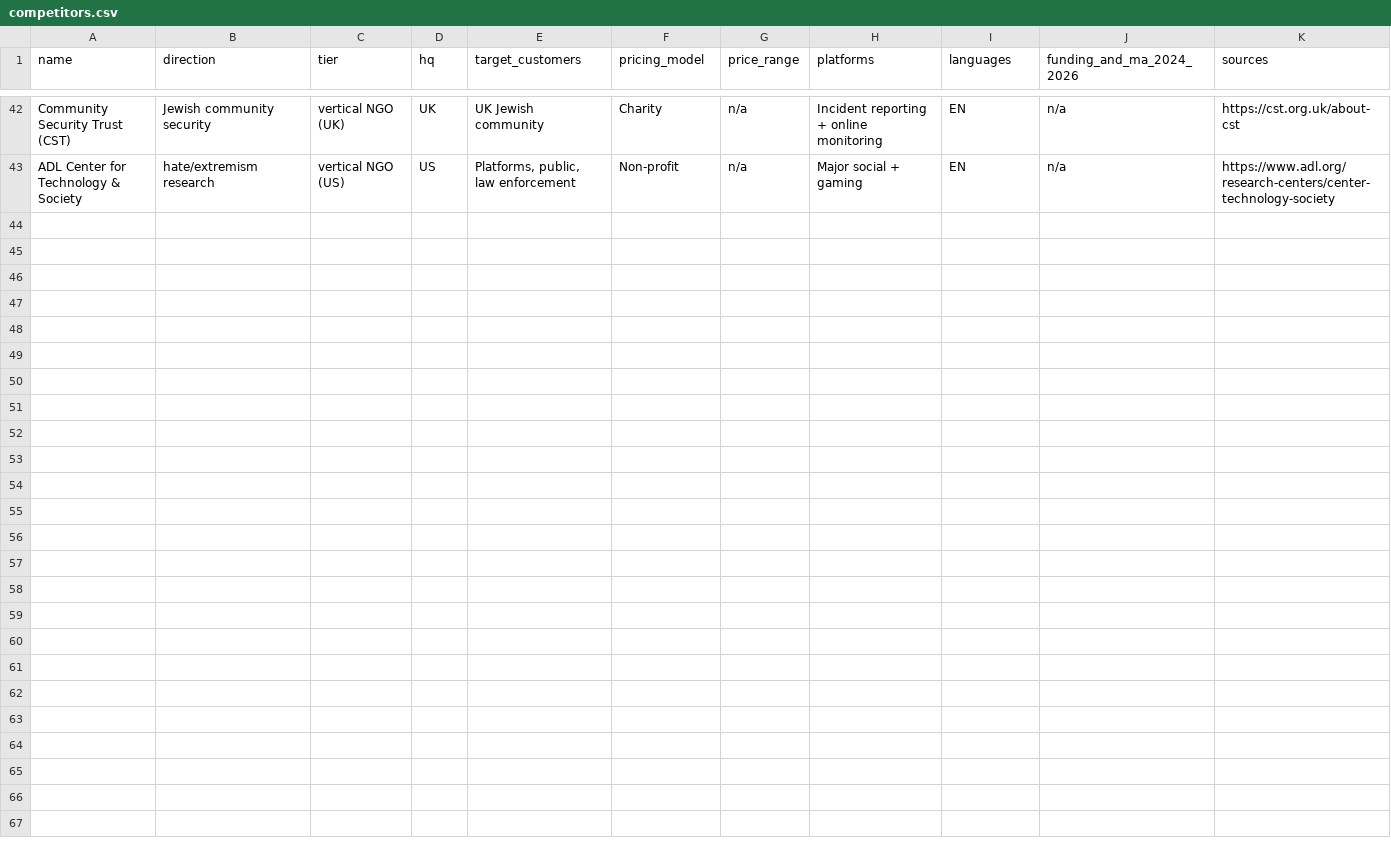
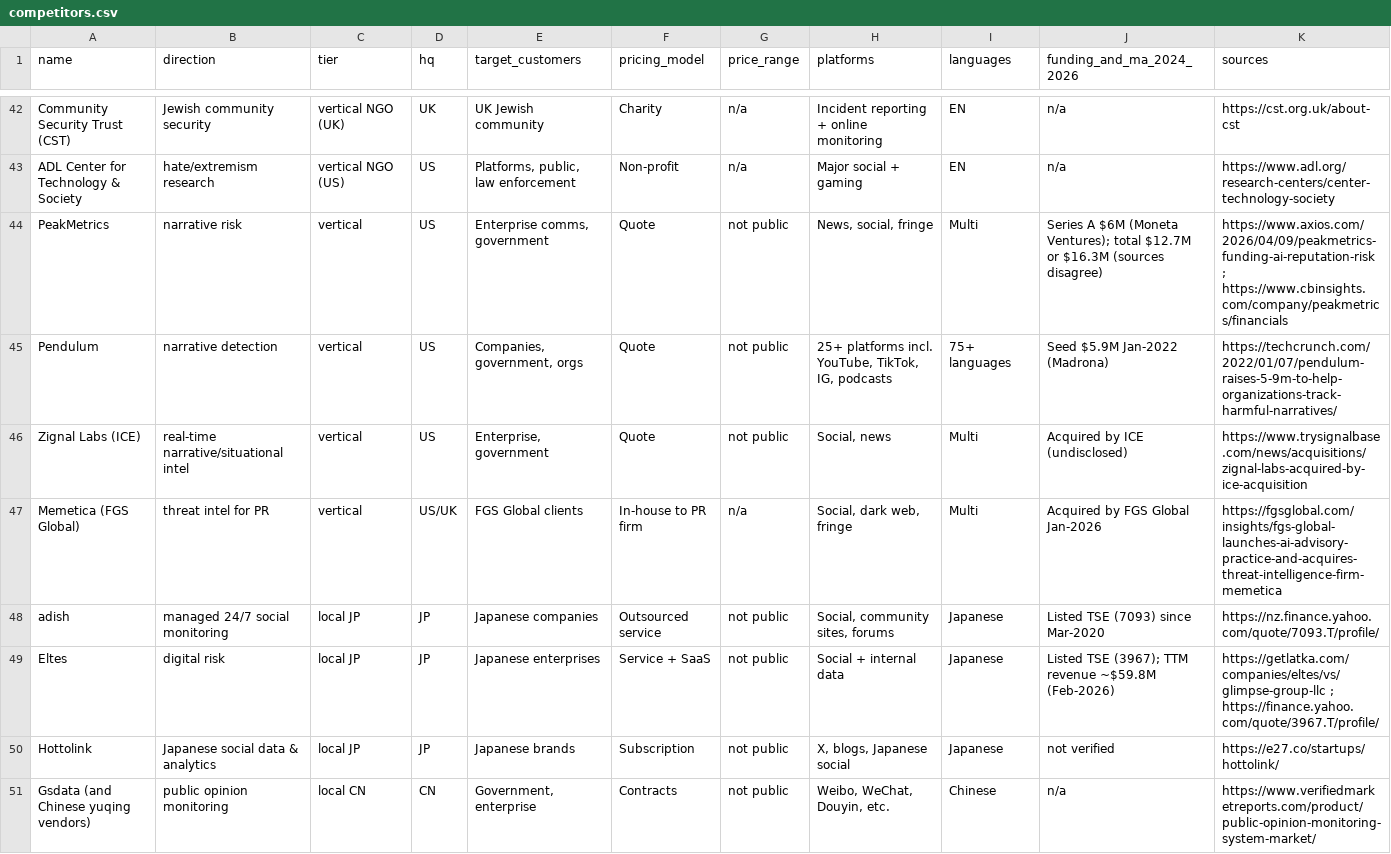
Before and after one commit to oliapark/Socint-, a CSV file: competitors.csv, drawn as a sheet; only a part is shown, gaps mark what is left out.

```diff
--- a/competitors.csv
+++ b/competitors.csv
@@ -43 +43,9 @@ Community Security Trust (CST),Jewish community security,vertical NGO (UK),UK,UK
 ADL Center for Technology & Society,hate/extremism research,vertical NGO (US),US,"Platforms, public, law enforcement",Non-profit,n/a,Major social + gaming,EN,n/a,https://www.adl.org/research-centers/center-technology-society
+PeakMetrics,narrative risk,vertical,US,"Enterprise comms, government",Quote,not public,"News, social, fringe",Multi,Series A $6M (Moneta Ventures); total $12.7M or $16.3M (sources disagree),https://www.axios.com/2026/04/09/peakmetrics-funding-ai-reputation-risk ; https://www.cbinsights.com/company/peakmetrics/financials
+Pendulum,narrative detection,vertical,US,"Companies, government, orgs",Quote,not public,"25+ platforms incl. YouTube, TikTok, IG, podcasts",75+ languages,Seed $5.9M Jan-2022 (Madrona),https://techcrunch.com/2022/01/07/pendulum-raises-5-9m-to-help-organizations-track-harmful-narratives/
+Zignal Labs (ICE),real-time narrative/situational intel,vertical,US,"Enterprise, government",Quote,not public,"Social, news",Multi,Acquired by ICE (undisclosed),https://www.trysignalbase.com/news/acquisitions/zignal-labs-acquired-by-ice-acquisition
+Memetica (FGS Global),threat intel for PR,vertical,US/UK,FGS Global clients,In-house to PR firm,n/a,"Social, dark web, fringe",Multi,Acquired by FGS Global Jan-2026,https://fgsglobal.com/insights/fgs-global-launches-ai-advisory-practice-and-acquires-threat-intelligence-firm-memetica
+adish,managed 24/7 social monitoring,local JP,JP,Japanese companies,Outsourced service,not public,"Social, community sites, forums",Japanese,Listed TSE (7093) since Mar-2020,https://nz.finance.yahoo.com/quote/7093.T/profile/
+Eltes,digital risk,local JP,JP,Japanese enterprises,Service + SaaS,not public,Social + internal data,Japanese,Listed TSE (3967); TTM revenue ~$59.8M (Feb-2026),https://getlatka.com/companies/eltes/vs/glimpse-group-llc ; https://finance.yahoo.com/quote/3967.T/profile/
+Hottolink,Japanese social data & analytics,local JP,JP,Japanese brands,Subscription,not public,"X, blogs, Japanese social",Japanese,not verified,https://e27.co/startups/hottolink/
+Gsdata (and Chinese yuqing vendors),public opinion monitoring,local CN,CN,"Government, enterprise",Contracts,not public,"Weibo, WeChat, Douyin, etc.",Chinese,n/a,https://www.verifiedmarketreports.com/product/public-opinion-monitoring-system-market/
```
Also changed, not shown: 2 other files.
